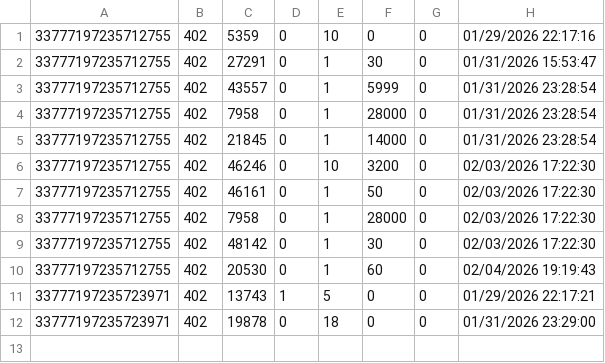
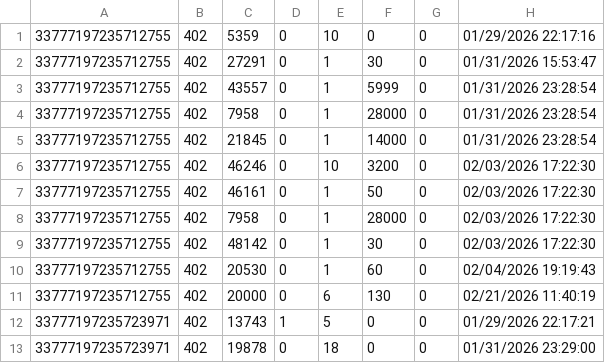
Before and after one commit to TheAyes/.ayes, a CSV file: users/ayes/external/xlcore/pluginConfigs/AllaganMarket/SoldItems.csv, drawn as a sheet; the diff names each change by its address in the sheet, - before the commit and + after, or states it on an @@ line.

```diff
--- a/users/ayes/external/xlcore/pluginConfigs/AllaganMarket/SoldItems.csv
+++ b/users/ayes/external/xlcore/pluginConfigs/AllaganMarket/SoldItems.csv
+row 11: 33777197235712755 | 402 | 20000 | 0 | 6 | 130 | 0 | 02/21/2026 11:40:19
```
Also changed, not shown: users/ayes/external/xlcore/pluginConfigs/AllaganMarket/MarketPriceCache.csv, users/ayes/external/xlcore/pluginConfigs/AllaganMarket/SaleItems.csv, 50 other files.
